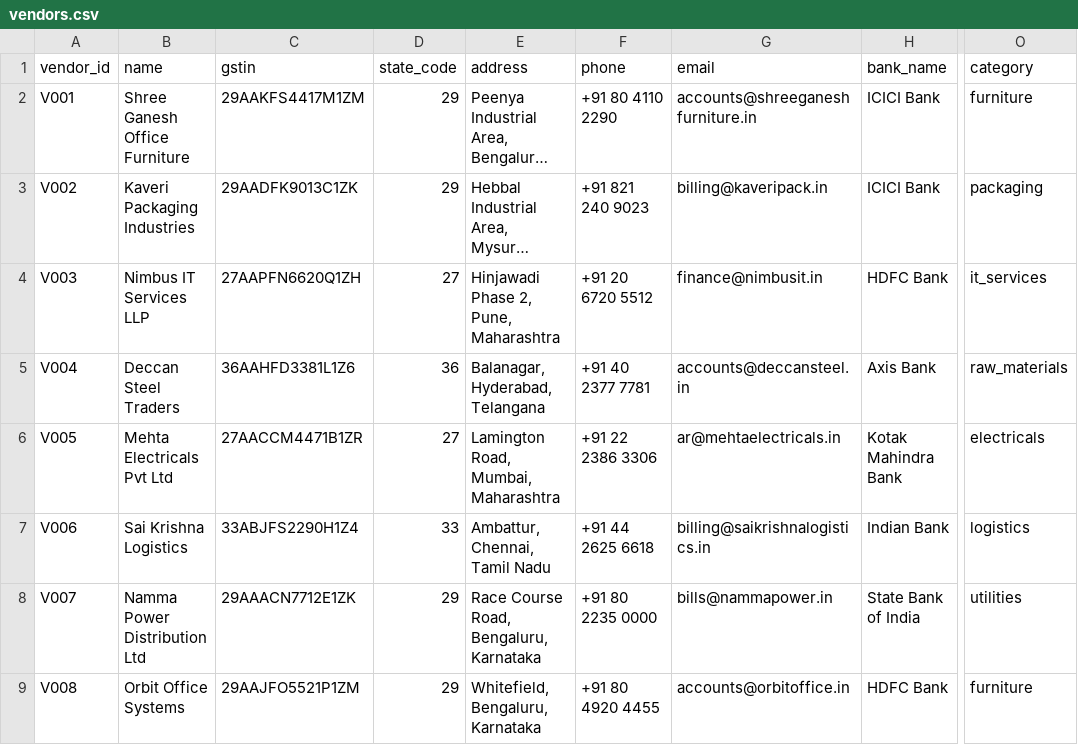
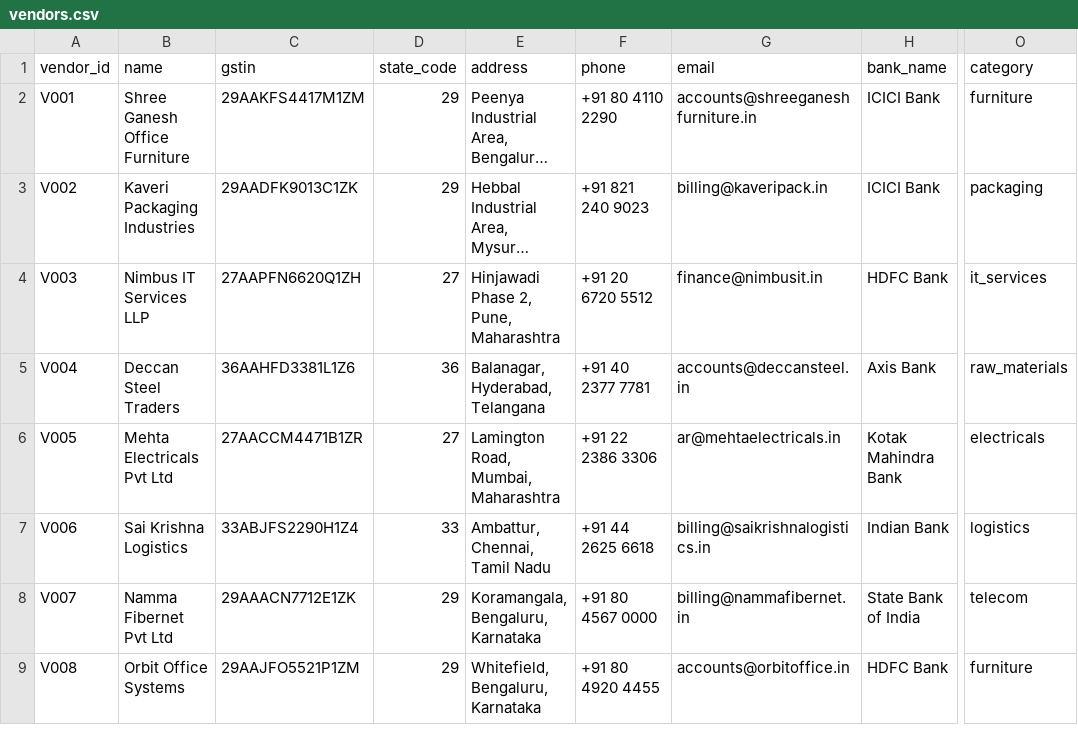
Before and after one commit to sh-yamm/Invoice-Automation-Agent, a CSV file: data/erp/vendors.csv, drawn as a sheet; only a part is shown, gaps mark what is left out; long unchanged cells end in …; the diff names each change by its address in the sheet, - before the commit and + after, or states it on an @@ line.

```diff
--- a/data/erp/vendors.csv
+++ b/data/erp/vendors.csv
-B8 (name): Namma Power Distribution Ltd
+B8 (name): Namma Fibernet Pvt Ltd
-E8 (address): Race Course Road, Bengaluru, Karnataka
+E8 (address): Koramangala, Bengaluru, Karnataka
-F8 (phone): +91 80 2235 0000
+F8 (phone): +91 80 4567 0000
-G8 (email): bills@nammapower.in
+G8 (email): billing@nammafibernet.in
-O8 (category): utilities
+O8 (category): telecom
```
Also changed, not shown: 7 other files.
